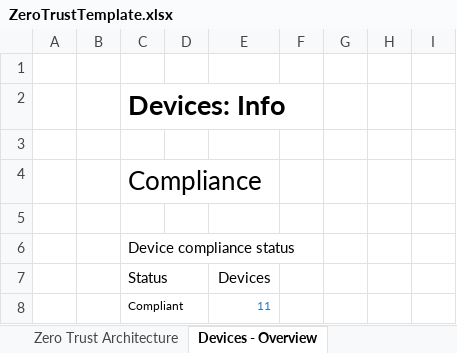
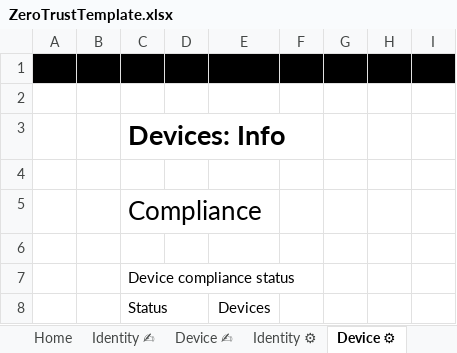
Before and after one commit to microsoft/zerotrustassessment, an Excel workbook: src/documentgenerator/Assets/ZeroTrustTemplate.xlsx, sheet Device ⚙, drawn as a sheet; only a part is shown; the shorter side is filled out with more unchanged rows; values as stored, in another font and other column widths than the file's, no borders; charts and pictures not drawn; the diff names each change by its address in the sheet, - before the commit and + after, or states it on an @@ line.

```diff
--- a/src/documentgenerator/Assets/ZeroTrustTemplate.xlsx (sheet Device ⚙)
+++ b/src/documentgenerator/Assets/ZeroTrustTemplate.xlsx (sheet Device ⚙)
-sheet tab: Zero Trust Architecture
+sheet tab: Home
-sheet tab: Devices - Overview
+sheet tab: Device ⚙
+sheet tab: Identity ✍
+sheet tab: Device ✍
-A1:I1 fill: none
+A1:I1 fill: #000000
+row 2: (empty)
```
Also changed, not shown: sheet Home, sheet Device ☑, other sheet tabs, charts or pictures, src/documentgenerator/Assets/ZeroTrustWorkshopDevices.xlsx, src/documentgenerator/Assets/ZeroTrustWorkshopIdentity.xlsx.
